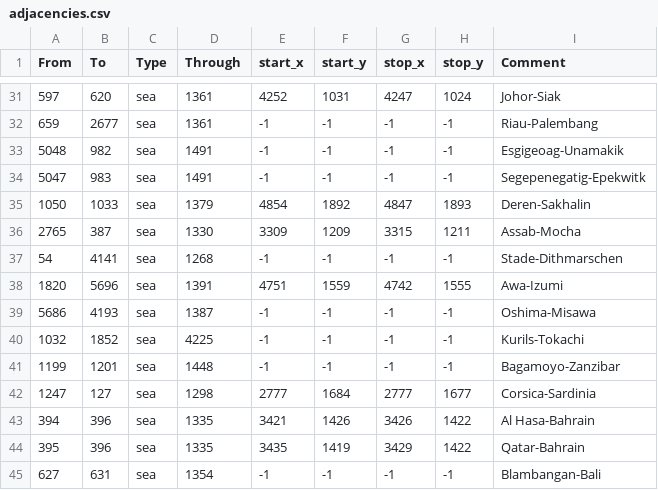
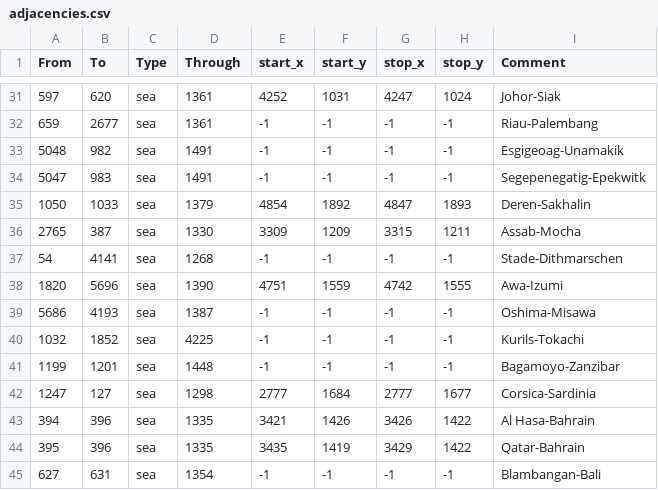
Before and after one commit to AlejandroGiner/Lux-in-Tenebris, a CSV file: map/adjacencies.csv, drawn as a sheet; only a part is shown, gaps mark what is left out.

```diff
--- a/map/adjacencies.csv
+++ b/map/adjacencies.csv
@@ -37,3 +37,3 @@ From;To;Type;Through;start_x;start_y;stop_x;stop_y;Comment
 54;4141;sea;1268;-1;-1;-1;-1;Stade-Dithmarschen
-1820;5696;sea;1391;4751;1559;4742;1555;Awa-Izumi
+1820;5696;sea;1390;4751;1559;4742;1555;Awa-Izumi
 5686;4193;sea;1387;-1;-1;-1;-1;Oshima-Misawa
```
Also changed, not shown: 9 other files.
